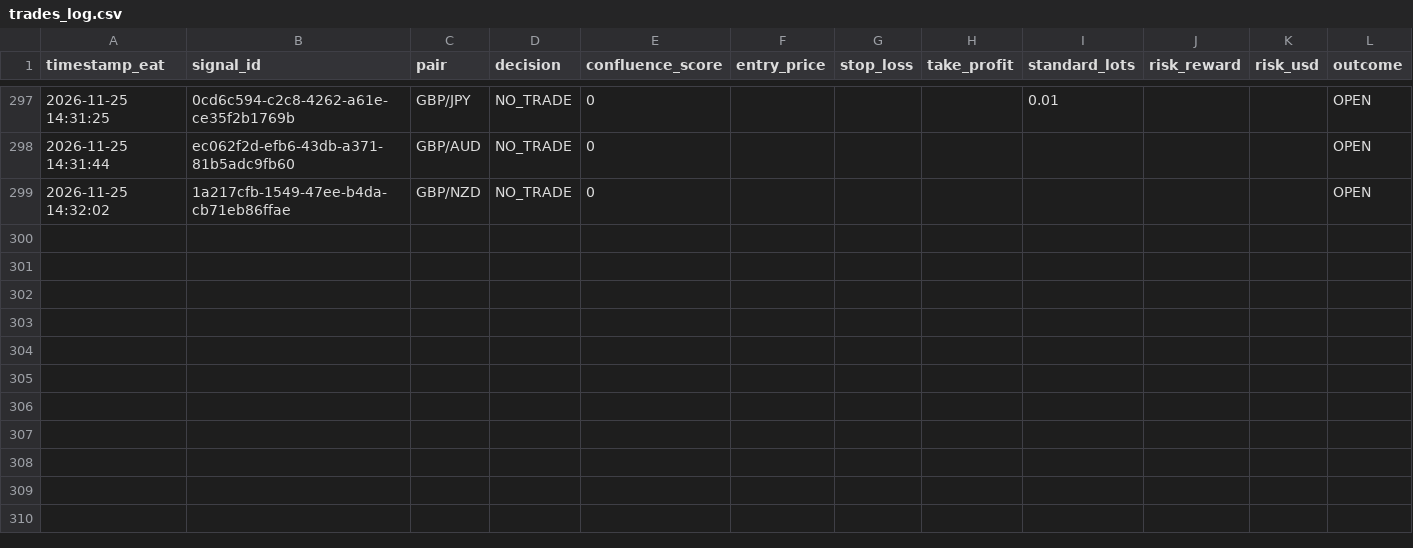
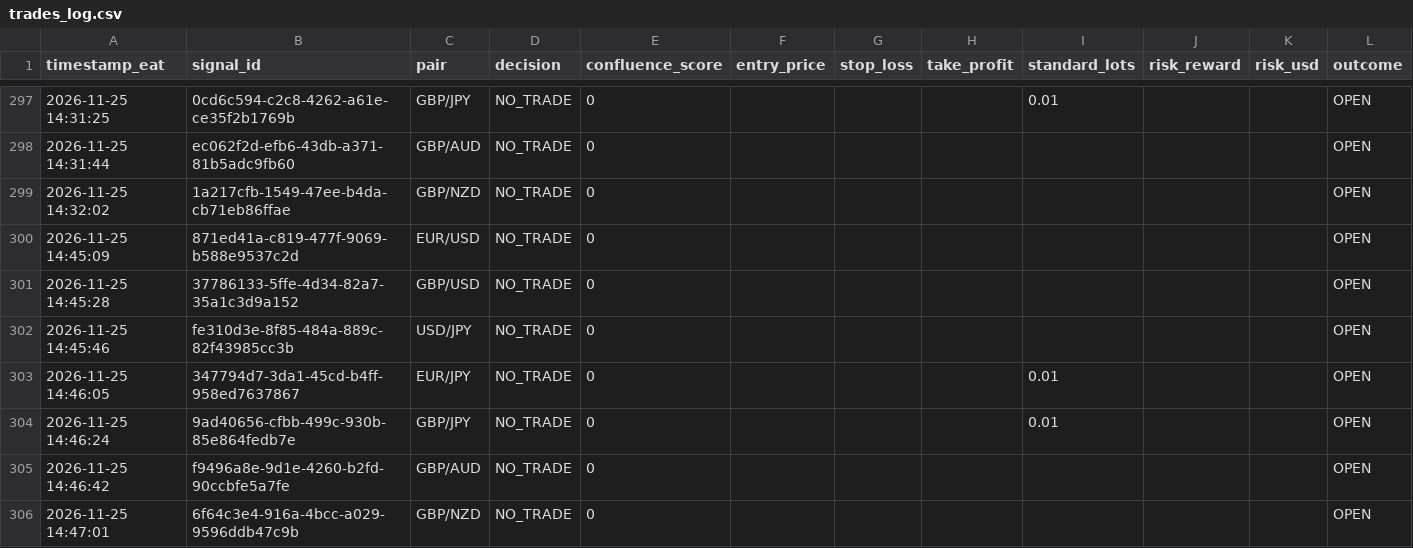
Before and after one commit to Kidu27/ai-trading-copilot, a CSV file: trades_log.csv, drawn as a sheet; only a part is shown, gaps mark what is left out; rows hold the shown columns only; the diff names each change by its address in the sheet, - before the commit and + after, or states it on an @@ line.

Commit message:
[memory] Scan cycle completed & outcomes tracked (trades_log.csv)

```diff
--- a/trades_log.csv
+++ b/trades_log.csv
+row 300: 2026-11-25 14:45:09 | 871ed41a-c819-477f-9069-b588e9537c2d | EUR/USD | NO_TRADE | 0 |  |  |  |  |  |  | OPEN
+row 301: 2026-11-25 14:45:28 | 37786133-5ffe-4d34-82a7-35a1c3d9a152 | GBP/USD | NO_TRADE | 0 |  |  |  |  |  |  | OPEN
+row 302: 2026-11-25 14:45:46 | fe310d3e-8f85-484a-889c-82f43985cc3b | USD/JPY | NO_TRADE | 0 |  |  |  |  |  |  | OPEN
+row 303: 2026-11-25 14:46:05 | 347794d7-3da1-45cd-b4ff-958ed7637867 | EUR/JPY | NO_TRADE | 0 |  |  |  | 0.01 |  |  | OPEN
+row 304: 2026-11-25 14:46:24 | 9ad40656-cfbb-499c-930b-85e864fedb7e | GBP/JPY | NO_TRADE | 0 |  |  |  | 0.01 |  |  | OPEN
+row 305: 2026-11-25 14:46:42 | f9496a8e-9d1e-4260-b2fd-90ccbfe5a7fe | GBP/AUD | NO_TRADE | 0 |  |  |  |  |  |  | OPEN
+row 306: 2026-11-25 14:47:01 | 6f64c3e4-916a-4bcc-a029-9596ddb47c9b | GBP/NZD | NO_TRADE | 0 |  |  |  |  |  |  | OPEN
```
